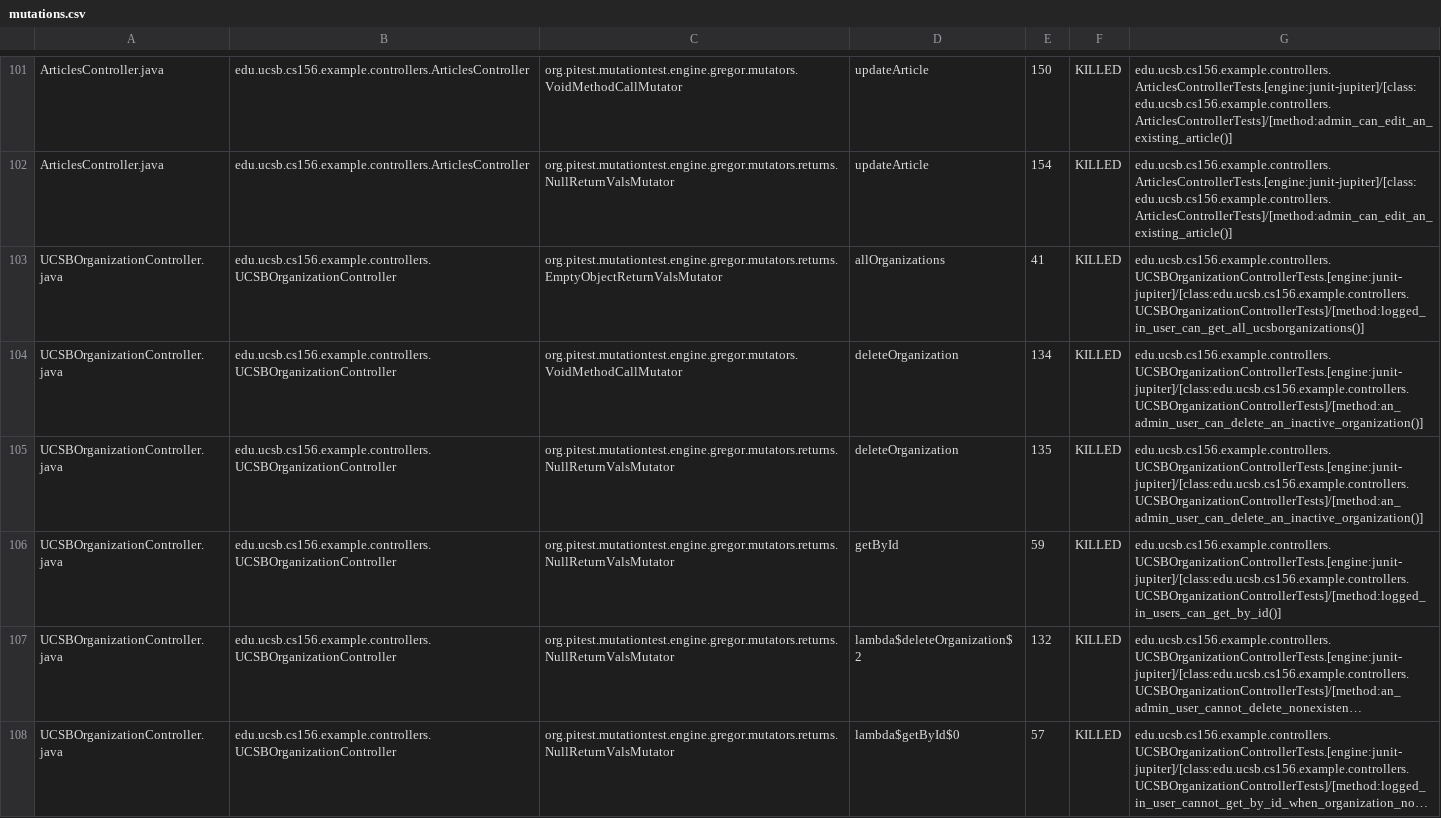
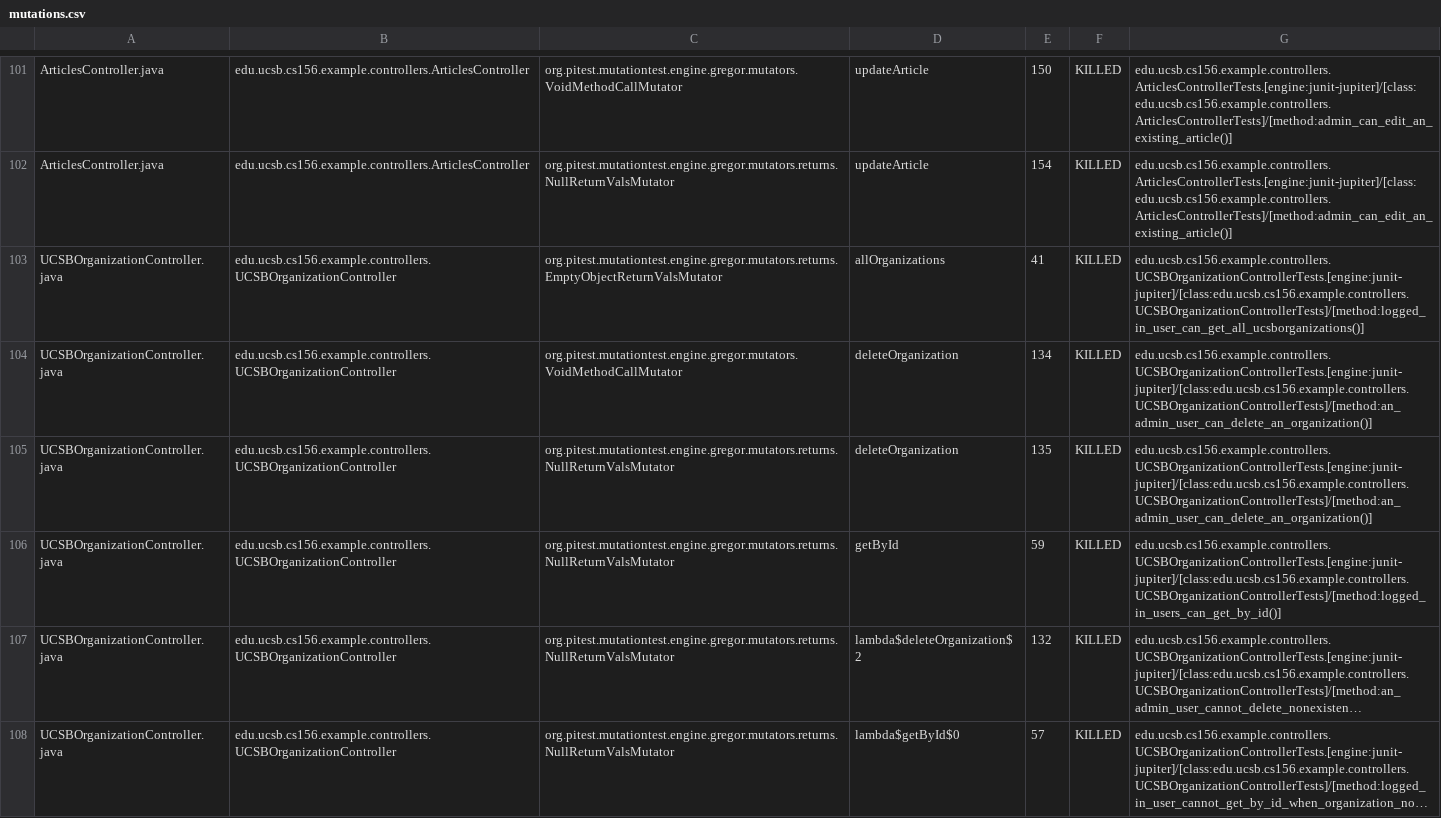
Before and after one commit to ucsb-cs156-f25/team02-f25-06, a CSV file: prs/124/pitest/mutations.csv, drawn as a sheet; only a part is shown, gaps mark what is left out; long unchanged cells end in ….

Commit message:
Deploying to gh-pages from @ ucsb-cs156-f25/team02-f25-06@60e533eab2dadf1f995ac57ac92f80ef642b6eb1 🚀

```diff
--- a/prs/124/pitest/mutations.csv
+++ b/prs/124/pitest/mutations.csv
@@ -103,4 +103,4 @@ ArticlesController.java,edu.ucsb.cs156.example.controllers.ArticlesController,or
 UCSBOrganizationController.java,edu.ucsb.cs156.example.controllers.UCSBOrganizationController,org.pitest.mutationtest.engine.gregor.mutators.returns.EmptyObjectReturnValsMutator,allOrganizations,41,KILLED,edu.ucsb.cs156.example.controllers.UCSBOrganizationControllerTests.[engine:junit-jupiter]/[class:edu.ucsb.cs156.example.controllers.UCSBOrganizationControllerTests]/[method:logged_in_user_can_get_all_ucsborganizations()]
-UCSBOrganizationController.java,edu.ucsb.cs156.example.controllers.UCSBOrganizationController,org.pitest.mutationtest.engine.gregor.mutators.VoidMethodCallMutator,deleteOrganization,134,KILLED,edu.ucsb.cs156.example.controllers.UCSBOrganizationControllerTests.[engine:junit-jupiter]/[class:edu.ucsb.cs156.example.controllers.UCSBOrganizationControllerTests]/[method:an_admin_user_can_delete_an_inactive_organization()]
-UCSBOrganizationController.java,edu.ucsb.cs156.example.controllers.UCSBOrganizationController,org.pitest.mutationtest.engine.gregor.mutators.returns.NullReturnValsMutator,deleteOrganization,135,KILLED,edu.ucsb.cs156.example.controllers.UCSBOrganizationControllerTests.[engine:junit-jupiter]/[class:edu.ucsb.cs156.example.controllers.UCSBOrganizationControllerTests]/[method:an_admin_user_can_delete_an_inactive_organization()]
+UCSBOrganizationController.java,edu.ucsb.cs156.example.controllers.UCSBOrganizationController,org.pitest.mutationtest.engine.gregor.mutators.VoidMethodCallMutator,deleteOrganization,134,KILLED,edu.ucsb.cs156.example.controllers.UCSBOrganizationControllerTests.[engine:junit-jupiter]/[class:edu.ucsb.cs156.example.controllers.UCSBOrganizationControllerTests]/[method:an_admin_user_can_delete_an_organization()]
+UCSBOrganizationController.java,edu.ucsb.cs156.example.controllers.UCSBOrganizationController,org.pitest.mutationtest.engine.gregor.mutators.returns.NullReturnValsMutator,deleteOrganization,135,KILLED,edu.ucsb.cs156.example.controllers.UCSBOrganizationControllerTests.[engine:junit-jupiter]/[class:edu.ucsb.cs156.example.controllers.UCSBOrganizationControllerTests]/[method:an_admin_user_can_delete_an_organization()]
 UCSBOrganizationController.java,edu.ucsb.cs156.example.controllers.UCSBOrganizationController,org.pitest.mutationtest.engine.gregor.mutators.returns.NullReturnValsMutator,getById,59,KILLED,edu.ucsb.cs156.example.controllers.UCSBOrganizationControllerTests.[engine:junit-jupiter]/[class:edu.ucsb.cs156.example.controllers.UCSBOrganizationControllerTests]/[method:logged_in_users_can_get_by_id()]
```
Also changed, not shown: 21 other files.
